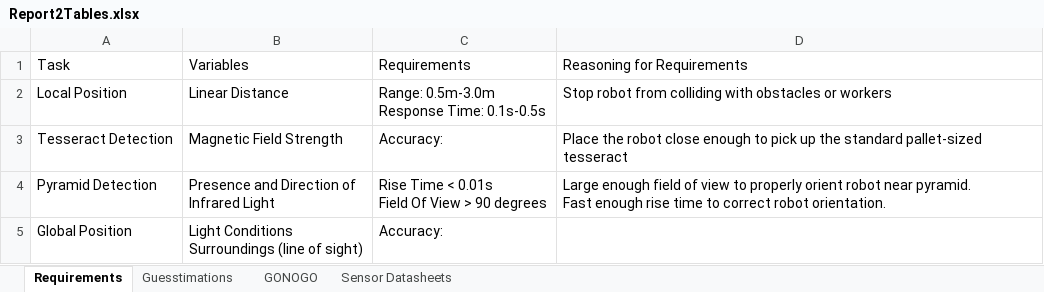
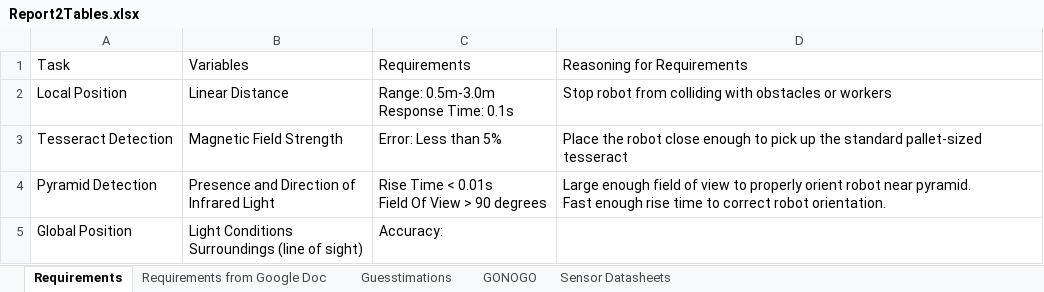
Before and after one commit to andrewrichardr/MSE3302SensorsActuators, an Excel workbook: Step2/Report2Tables.xlsx, sheet Requirements, drawn as a sheet; values as stored, in another font and other column widths than the file's, no borders; ↵ is a line break in a cell; the diff names each change by its address in the sheet, - before the commit and + after, or states it on an @@ line.

```diff
--- a/Step2/Report2Tables.xlsx (sheet Requirements)
+++ b/Step2/Report2Tables.xlsx (sheet Requirements)
+sheet tab: Requirements from Google Doc
-C2 (Requirements): Range: 0.5m-3.0m ↵ Response Time: 0.1s-0.5s
+C2 (Requirements): Range: 0.5m-3.0m ↵ Response Time: 0.1s
-C3 (Requirements): Accuracy:
+C3 (Requirements): Error: Less than 5%
```
Also changed, not shown: 1 other file.
